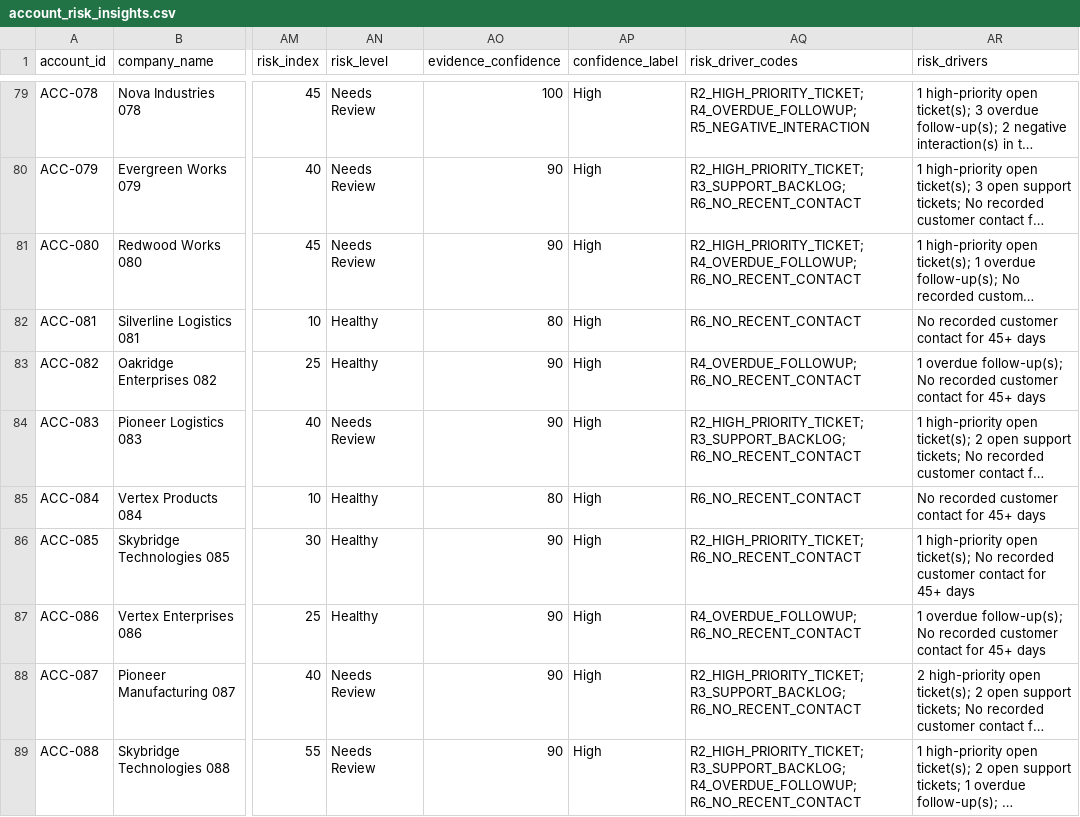
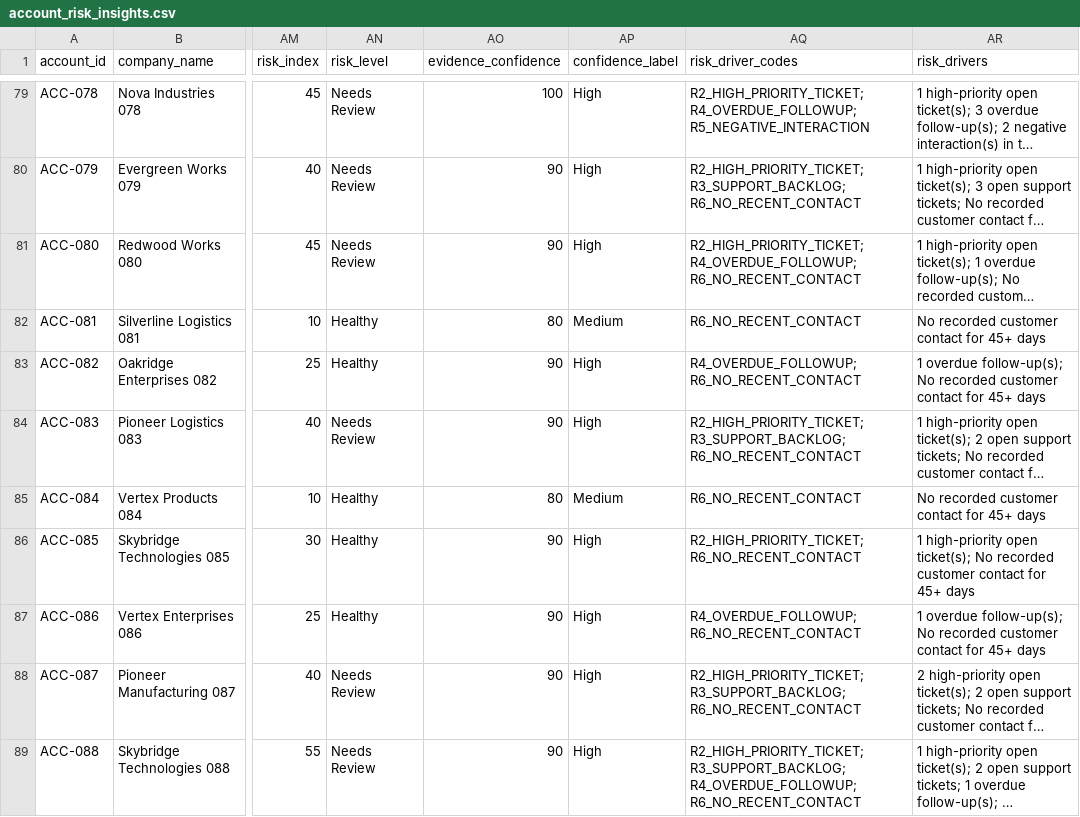
Before and after one commit to Kartik041007/RevOps_Astra, a CSV file: outputs/account_risk_insights.csv, drawn as a sheet; only a part is shown, gaps mark what is left out; long unchanged cells end in …; the diff covers the shown part only; the diff names each change by its address in the sheet, - before the commit and + after, or states it on an @@ line.

Commit message:
Add revenue risk analytics and human approval workflow

```diff
--- a/outputs/account_risk_insights.csv
+++ b/outputs/account_risk_insights.csv
-AP82 (confidence_label): High
+AP82 (confidence_label): Medium
-AP85 (confidence_label): High
+AP85 (confidence_label): Medium
```
Also changed, not shown: 5 edited cells elsewhere in this file, 11 other files.
